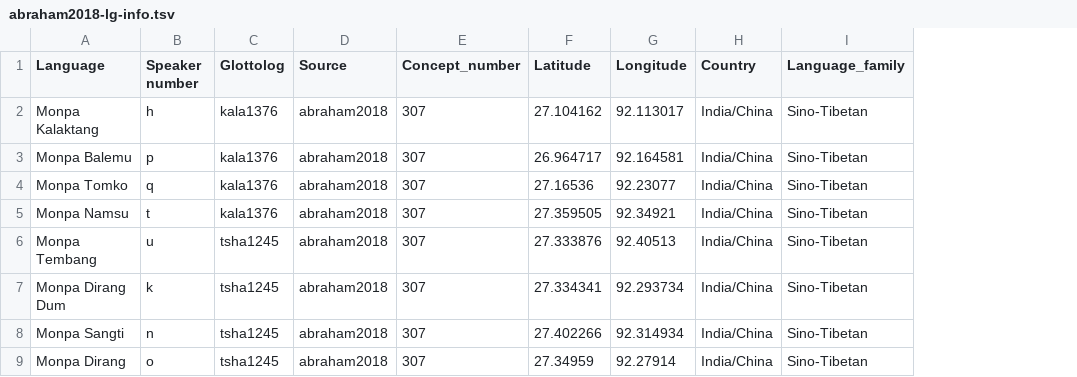
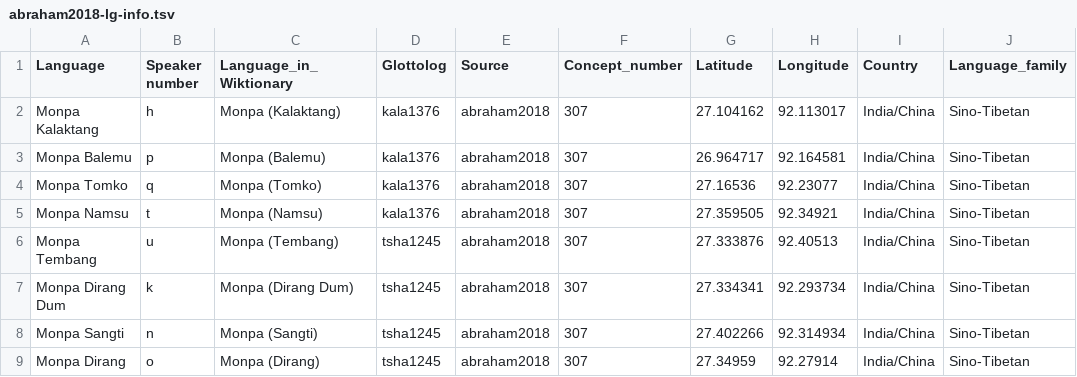
Before and after one commit to lexibank/abrahammonpa, a TSV file: raw/abraham2018-lg-info.tsv, drawn as a sheet; only a part is shown; the diff names each change by its address in the sheet, - before the commit and + after, or states it on an @@ line.

Commit message:
add column language in wiktionary

```diff
--- a/raw/abraham2018-lg-info.tsv
+++ b/raw/abraham2018-lg-info.tsv
+column C (Language_in_Wiktionary), rows 2-9: Monpa (Kalaktang) | Monpa (Balemu) | Monpa (Tomko) | Monpa (Namsu) | Monpa (Tembang) | Monpa (Dirang Dum) | Monpa (Sangti) | Monpa (Dirang)
```
